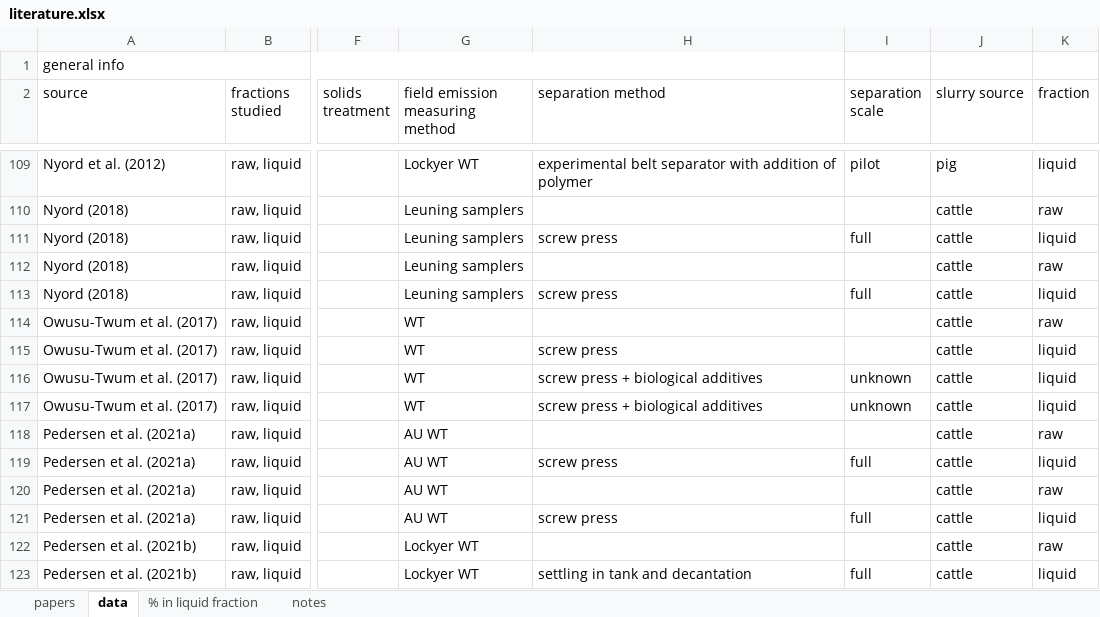
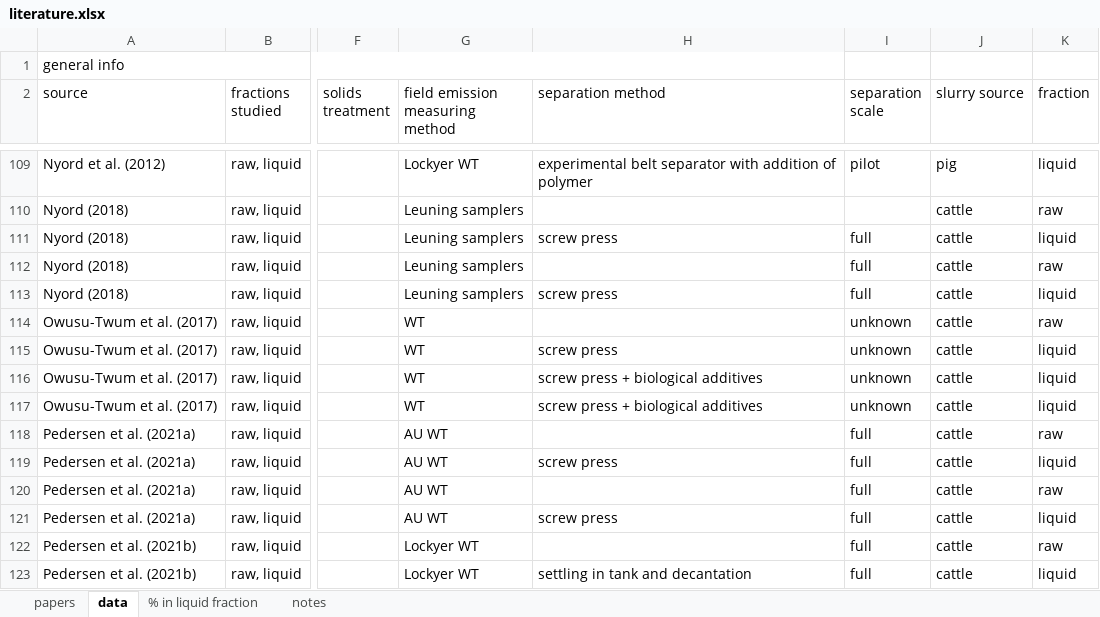
Before and after one commit to AU-BCE-EE/AU-MHB, an Excel workbook: 2021-0313846_slurry_separation/lit_summary/data/literature.xlsx, sheet data, drawn as a sheet; only a part is shown, gaps mark what is left out; values as stored, in another font and other column widths than the file's, no cell formats; the diff covers the shown part only; the diff names each change by its address in the sheet, - before the commit and + after, or states it on an @@ line.

Commit message:
New data file with SEGES result

```diff
--- a/2021-0313846_slurry_separation/lit_summary/data/literature.xlsx (sheet data)
+++ b/2021-0313846_slurry_separation/lit_summary/data/literature.xlsx (sheet data)
-I112 (separation scale): (empty)
+I112 (separation scale): full
-I114:I115 (separation scale): (empty)
+I114:I115 (separation scale): unknown
-I118 (separation scale): (empty)
+I118 (separation scale): full
-I120 (separation scale): (empty)
+I120 (separation scale): full
-I122 (separation scale): (empty)
+I122 (separation scale): full
```
Also changed, not shown: 2 added rows and 31 edited cells elsewhere in this sheet, sheet papers, cell formats.
